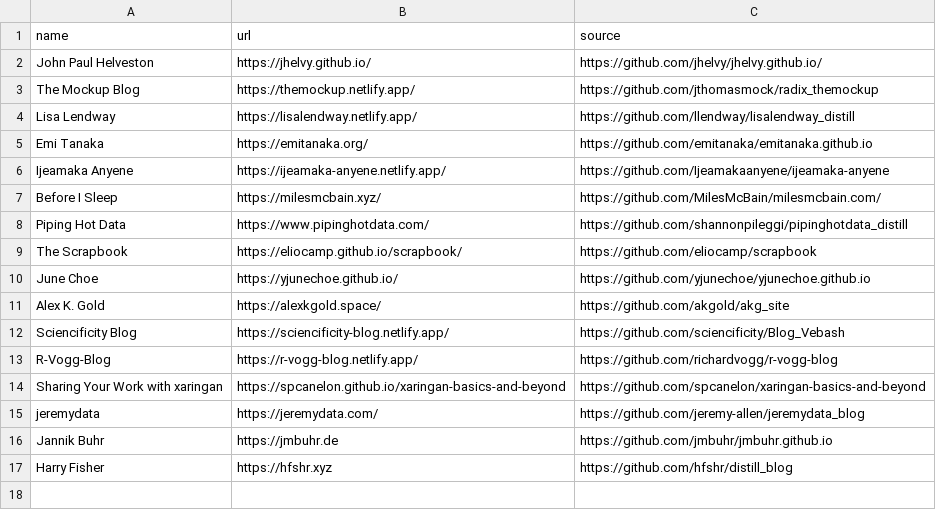
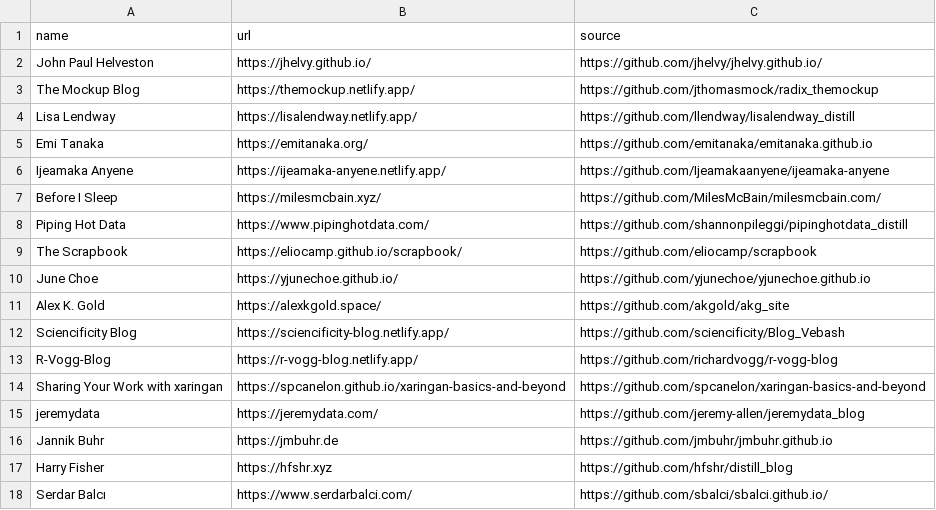
Before and after one commit to jhelvy/distillery, a CSV file: sites.csv, drawn as a sheet; the diff names each change by its address in the sheet, - before the commit and + after, or states it on an @@ line.

Commit message:
Update sites.csv
added my site to sites.csv
Serdar Balcı
https://www.serdarbalci.com/
https://github.com/sbalci/sbalci.github.io/

```diff
--- a/sites.csv
+++ b/sites.csv
+row 18: Serdar Balcı | https://www.serdarbalci.com/ | https://github.com/sbalci/sbalci.github.io/
```
